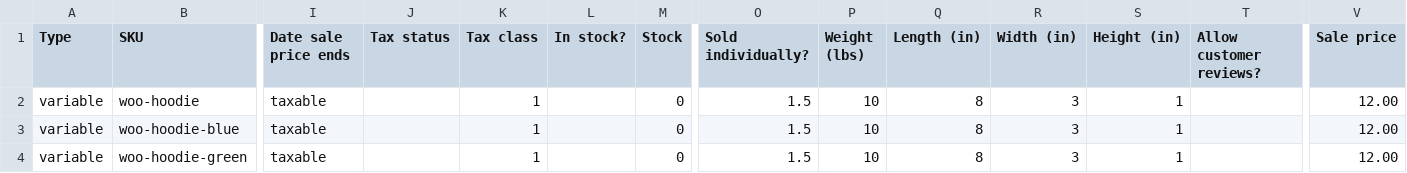
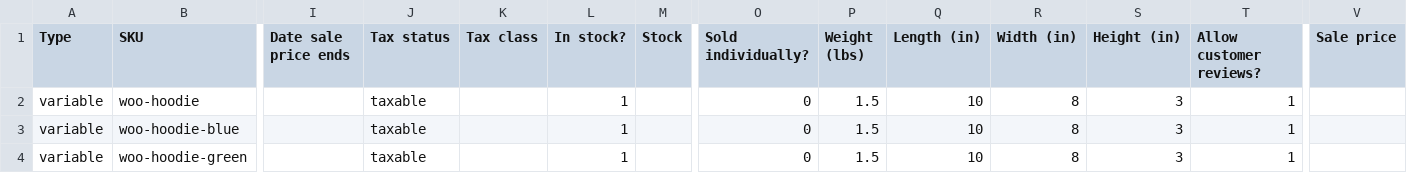
Before and after one commit to admiralbub/mpp_4, a CSV file: test.csv, drawn as a sheet; only a part is shown, gaps mark what is left out; the diff covers the shown part only; the diff names each change by its address in the sheet, - before the commit and + after, or states it on an @@ line.

```diff
--- a/test.csv
+++ b/test.csv
-I2:I4 (Date sale price ends): taxable
+I2:I4 (Date sale price ends): (empty)
-J2:J4 (Tax status): (empty)
+J2:J4 (Tax status): taxable
-K2:K4 (Tax class): 1
+K2:K4 (Tax class): (empty)
-L2:L4 (In stock?): (empty)
+L2:L4 (In stock?): 1
-M2:M4 (Stock): 0
+M2:M4 (Stock): (empty)
-O2:O4 (Sold individually?): 1.5
+O2:O4 (Sold individually?): 0
-P2:P4 (Weight (lbs)): 10
+P2:P4 (Weight (lbs)): 1.5
-Q2:Q4 (Length (in)): 8
+Q2:Q4 (Length (in)): 10
-R2:R4 (Width (in)): 3
+R2:R4 (Width (in)): 8
-S2:S4 (Height (in)): 1
+S2:S4 (Height (in)): 3
-T2:T4 (Allow customer reviews?): (empty)
+T2:T4 (Allow customer reviews?): 1
-V2:V4 (Sale price): 12.00
+V2:V4 (Sale price): (empty)
```
Also changed, not shown: 33 edited cells elsewhere in this file.
